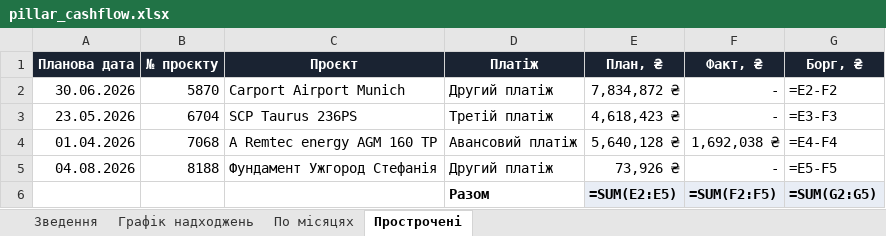
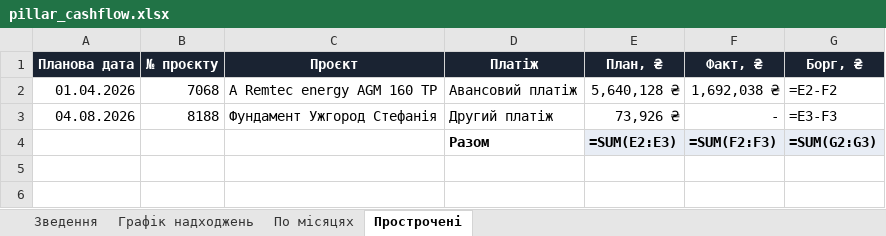
Before and after one commit to aleksandrkhoma-coder/pillar, an Excel workbook: pillar_cashflow.xlsx, sheet Прострочені, drawn as a sheet; values as stored, in another font and other column widths than the file's, no borders; formulas without a stored value are shown as written; removed rows and columns are numbered as before the commit, all else as after; the diff names each change by its address in the sheet, - before the commit and + after, or states it on an @@ line.

```diff
--- a/pillar_cashflow.xlsx (sheet Прострочені)
+++ b/pillar_cashflow.xlsx (sheet Прострочені)
-row 2: 30.06.2026 | 5870 | Carport Airport Munich | Другий платіж | 7,834,872 ₴ | - | =E2-F2
-row 3: 23.05.2026 | 6704 | SCP Taurus 236PS | Третій платіж | 4,618,423 ₴ | - | =E3-F3
-G2 (Борг, ₴): =E4-F4
+G2 (Борг, ₴): =E2-F2
-G3 (Борг, ₴): =E5-F5
+G3 (Борг, ₴): =E3-F3
-E4 (План, ₴): =SUM(E2:E5)
+E4 (План, ₴): =SUM(E2:E3)
-F4 (Факт, ₴): =SUM(F2:F5)
+F4 (Факт, ₴): =SUM(F2:F3)
-G4 (Борг, ₴): =SUM(G2:G5)
+G4 (Борг, ₴): =SUM(G2:G3)
```
Also changed, not shown: sheet Графік надходжень, hidden cells, lessons_learned.xlsx, 50 other files.
